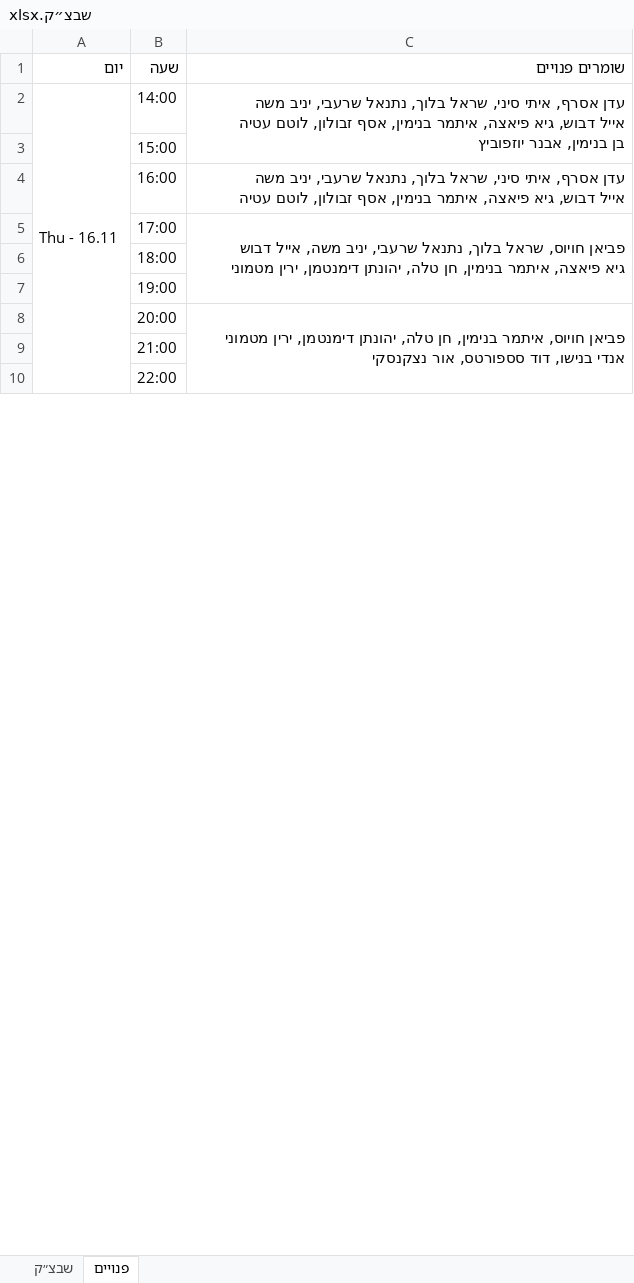
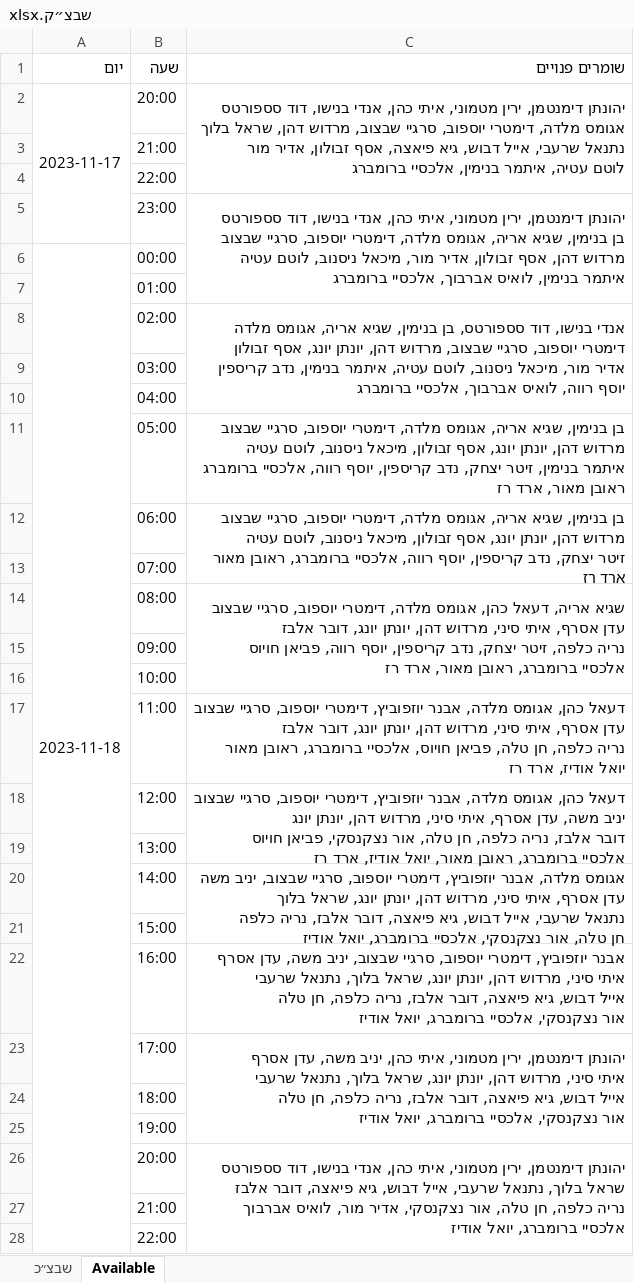
Before and after one commit to andybenichou/meshavsek, an Excel workbook: שבצ״ק.xlsx, sheet Available, drawn as a sheet; only a part is shown; values as stored, in another font and other column widths than the file's, no cell formats; charts and pictures not drawn; removed rows and columns are numbered as before the commit, all else as after; ↵ is a line break in a cell; the diff covers the shown part only; the diff names each change by its address in the sheet, - before the commit and + after, or states it on an @@ line.

```diff
--- a/שבצ״ק.xlsx (sheet Available)
+++ b/שבצ״ק.xlsx (sheet Available)
-sheet tab: שבצ״ק
+sheet tab: שבצ״כ
-sheet tab: פנויים
+sheet tab: Available
-row 2: Thu - 16.11 | 14:00 | עדן אסרף, איתי סיני, שראל בלוך, נתנאל שרעבי, יניב משה ↵ אייל דבוש, גיא פיאצה, איתמר בנימין, אסף זבולון, לוטם עטיה ↵ בן בנימין, אבנר יוזפוביץ
+row 2: 2023-11-17 | 20:00 | יהונתן דימנטמן, ירין מטמוני, איתי כהן, אנדי בנישו, דוד סספורטס ↵ אגומס מלדה, דימטרי יוספוב, סרגיי שבצוב, מרדוש דהן, שראל בלוך ↵ נתנאל שרעבי, אייל דבוש, גיא פיאצה, אסף זבולון, אדיר מור ↵ לוטם עטיה, איתמר בנימין, אלכסיי ברומברג
+row 3:  | 21:00
+row 4:  | 22:00
+row 5:  | 23:00 | יהונתן דימנטמן, ירין מטמוני, איתי כהן, אנדי בנישו, דוד סספורטס ↵ בן בנימין, שגיא אריה, אגומס מלדה, דימטרי יוספוב, סרגיי שבצוב ↵ מרדוש דהן, אסף זבולון, אדיר מור, מיכאל ניסנוב, לוטם עטיה ↵ איתמר בנימין, לואיס אברבוך, אלכסיי ברומברג
+row 6: 2023-11-18 | 00:00
+row 7:  | 01:00
+row 8:  | 02:00 | אנדי בנישו, דוד סספורטס, בן בנימין, שגיא אריה, אגומס מלדה ↵ דימטרי יוספוב, סרגיי שבצוב, מרדוש דהן, יונתן יונג, אסף זבולון ↵ אדיר מור, מיכאל ניסנוב, לוטם עטיה, איתמר בנימין, נדב קריספין ↵ יוסף רווה, לואיס אברבוך, אלכסיי ברומברג
+row 9:  | 03:00
+row 10:  | 04:00
+row 11:  | 05:00 | בן בנימין, שגיא אריה, אגומס מלדה, דימטרי יוספוב, סרגיי שבצוב ↵ מרדוש דהן, יונתן יונג, אסף זבולון, מיכאל ניסנוב, לוטם עטיה ↵ איתמר בנימין, זיטר יצחק, נדב קריספין, יוסף רווה, אלכסיי ברומברג ↵ ראובן מאור, ארד רז
+row 12:  | 06:00 | בן בנימין, שגיא אריה, אגומס מלדה, דימטרי יוספוב, סרגיי שבצוב ↵ מרדוש דהן, יונתן יונג, אסף זבולון, מיכאל ניסנוב, לוטם עטיה ↵ זיטר יצחק, נדב קריספין, יוסף רווה, אלכסיי ברומברג, ראובן מאור ↵ ארד רז
+row 13:  | 07:00
+row 14:  | 08:00 | שגיא אריה, דעאל כהן, אגומס מלדה, דימטרי יוספוב, סרגיי שבצוב ↵ עדן אסרף, איתי סיני, מרדוש דהן, יונתן יונג, דובר אלבז ↵ נריה כלפה, זיטר יצחק, נדב קריספין, יוסף רווה, פביאן חויוס ↵ אלכסיי ברומברג, ראובן מאור, ארד רז
+row 15:  | 09:00
+row 16:  | 10:00
+row 17:  | 11:00 | דעאל כהן, אגומס מלדה, אבנר יוזפוביץ, דימטרי יוספוב, סרגיי שבצוב ↵ עדן אסרף, איתי סיני, מרדוש דהן, יונתן יונג, דובר אלבז ↵ נריה כלפה, חן טלה, פביאן חויוס, אלכסיי ברומברג, ראובן מאור ↵ יואל אודיז, ארד רז
+row 18:  | 12:00 | דעאל כהן, אגומס מלדה, אבנר יוזפוביץ, דימטרי יוספוב, סרגיי שבצוב ↵ יניב משה, עדן אסרף, איתי סיני, מרדוש דהן, יונתן יונג ↵ דובר אלבז, נריה כלפה, חן טלה, אור נצקנסקי, פביאן חויוס ↵ אלכסיי ברומברג, ראובן מאור, יואל אודיז, ארד רז
+row 19:  | 13:00
+row 20:  | 14:00 | אגומס מלדה, אבנר יוזפוביץ, דימטרי יוספוב, סרגיי שבצוב, יניב משה ↵ עדן אסרף, איתי סיני, מרדוש דהן, יונתן יונג, שראל בלוך ↵ נתנאל שרעבי, אייל דבוש, גיא פיאצה, דובר אלבז, נריה כלפה ↵ חן טלה, אור נצקנסקי, אלכסיי ברומברג, יואל אודיז
-C22 (שומרים פנויים): עדן אסרף, איתי סיני, שראל בלוך, נתנאל שרעבי, יניב משה ↵ אייל דבוש, גיא פיאצה, איתמר בנימין, אסף זבולון, לוטם עטיה
+C22 (שומרים פנויים): אבנר יוזפוביץ, דימטרי יוספוב, סרגיי שבצוב, יניב משה, עדן אסרף ↵ איתי סיני, מרדוש דהן, יונתן יונג, שראל בלוך, נתנאל שרעבי ↵ אייל דבוש, גיא פיאצה, דובר אלבז, נריה כלפה, חן טלה ↵ אור נצקנסקי, אלכסיי ברומברג, יואל אודיז
-C23 (שומרים פנויים): פביאן חויוס, שראל בלוך, נתנאל שרעבי, יניב משה, אייל דבוש ↵ גיא פיאצה, איתמר בנימין, חן טלה, יהונתן דימנטמן, ירין מטמוני
+C23 (שומרים פנויים): יהונתן דימנטמן, ירין מטמוני, איתי כהן, יניב משה, עדן אסרף ↵ איתי סיני, מרדוש דהן, יונתן יונג, שראל בלוך, נתנאל שרעבי ↵ אייל דבוש, גיא פיאצה, דובר אלבז, נריה כלפה, חן טלה ↵ אור נצקנסקי, אלכסיי ברומברג, יואל אודיז
-C26 (שומרים פנויים): פביאן חויוס, איתמר בנימין, חן טלה, יהונתן דימנטמן, ירין מטמוני ↵ אנדי בנישו, דוד סספורטס, אור נצקנסקי
+C26 (שומרים פנויים): יהונתן דימנטמן, ירין מטמוני, איתי כהן, אנדי בנישו, דוד סספורטס ↵ שראל בלוך, נתנאל שרעבי, אייל דבוש, גיא פיאצה, דובר אלבז ↵ נריה כלפה, חן טלה, אור נצקנסקי, אדיר מור, לואיס אברבוך ↵ אלכסיי ברומברג, יואל אודיז
```
Also changed, not shown: 51 added rows, 10 edited cells and merged cells elsewhere in this sheet, sheet שבצ״כ, cell formats, charts or pictures, watch_list.xlsx, 2 other files.
